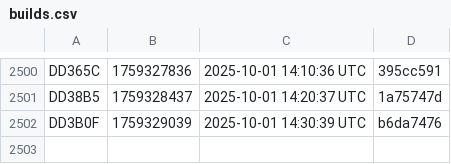
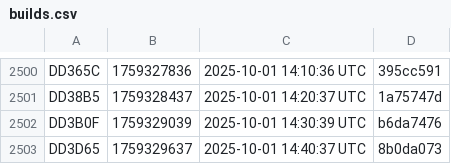
Before and after one commit to noob2git/weather, a CSV file: docs/assets/builds.csv, drawn as a sheet; only a part is shown, gaps mark what is left out.

```diff
--- a/docs/assets/builds.csv
+++ b/docs/assets/builds.csv
@@ -2502 +2502,2 @@ DD38B5,1759328437,2025-10-01 14:20:37 UTC,1a75747d
 DD3B0F,1759329039,2025-10-01 14:30:39 UTC,b6da7476
+DD3D65,1759329637,2025-10-01 14:40:37 UTC,8b0da073
```
Also changed, not shown: data/weather_history.csv, 2 other files.
